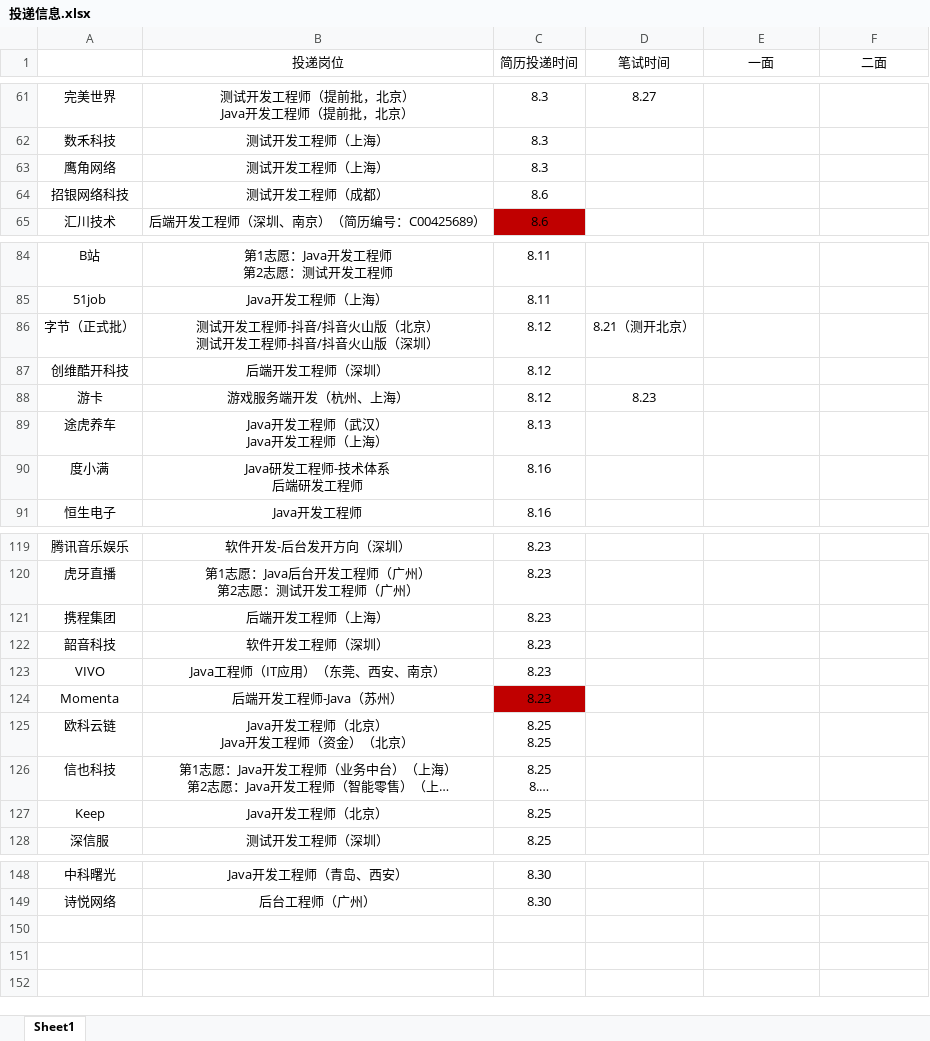
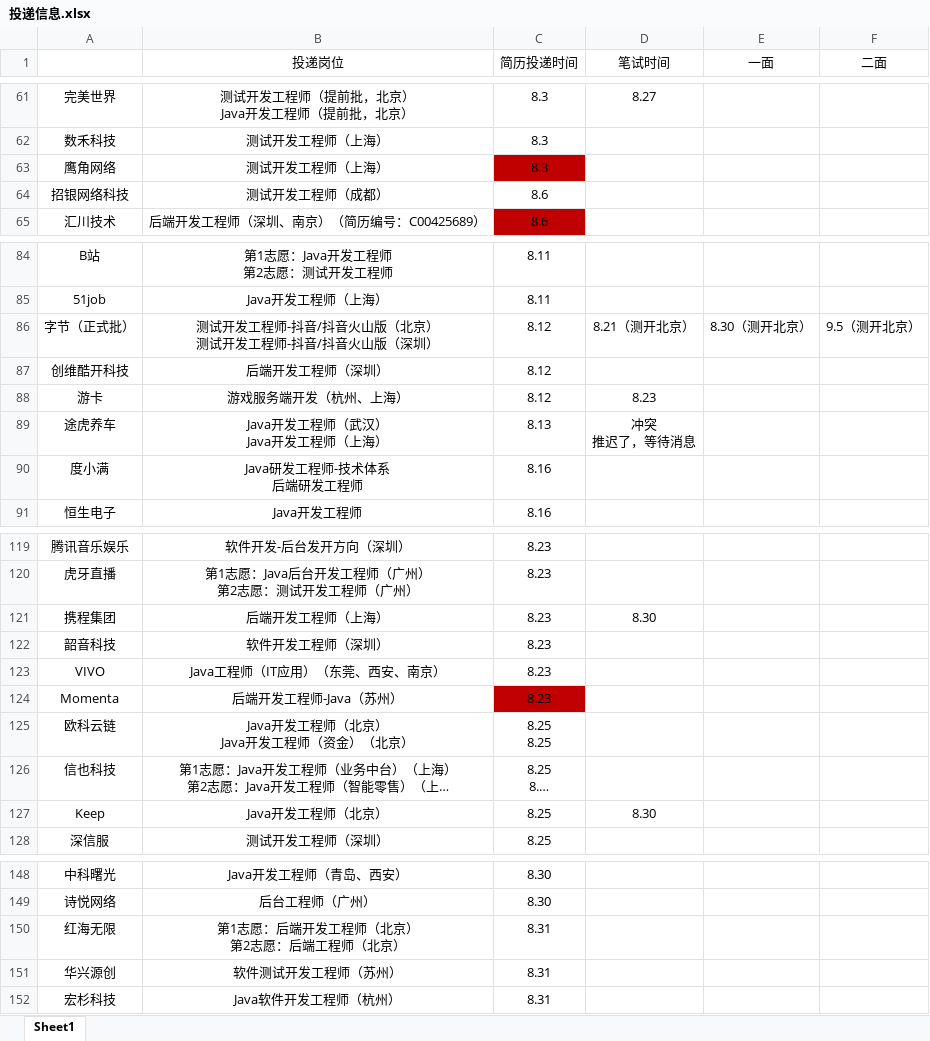
Before and after one commit to ParkHM17/Notes, an Excel workbook: 投递信息.xlsx, sheet Sheet1, drawn as a sheet; only a part is shown, gaps mark what is left out; long unchanged cells end in …; values as stored, in another font and other column widths than the file's, no borders; ↵ is a line break in a cell; the diff names each change by its address in the sheet, - before the commit and + after, or states it on an @@ line.

Commit message:
2022-08-31 lab

```diff
--- a/投递信息.xlsx (sheet Sheet1)
+++ b/投递信息.xlsx (sheet Sheet1)
-C63 fill: none
+C63 fill: #C00000
-E86 (一面): (empty)
+E86 (一面): 8.30（测开北京）
-F86 (二面): (empty)
+F86 (二面): 9.5（测开北京）
-D89 (笔试时间): (empty)
+D89 (笔试时间): 冲突 ↵ 推迟了，等待消息
-D121 (笔试时间): (empty)
+D121 (笔试时间): 8.30
-D127 (笔试时间): (empty)
+D127 (笔试时间): 8.30
+row 150: 红海无限 | 第1志愿：后端开发工程师（北京） ↵ 第2志愿：后端工程师（北京） | 8.31
+row 151: 华兴源创 | 软件测试开发工程师（苏州） | 8.31
+row 152: 宏杉科技 | Java软件开发工程师（杭州） | 8.31
```
